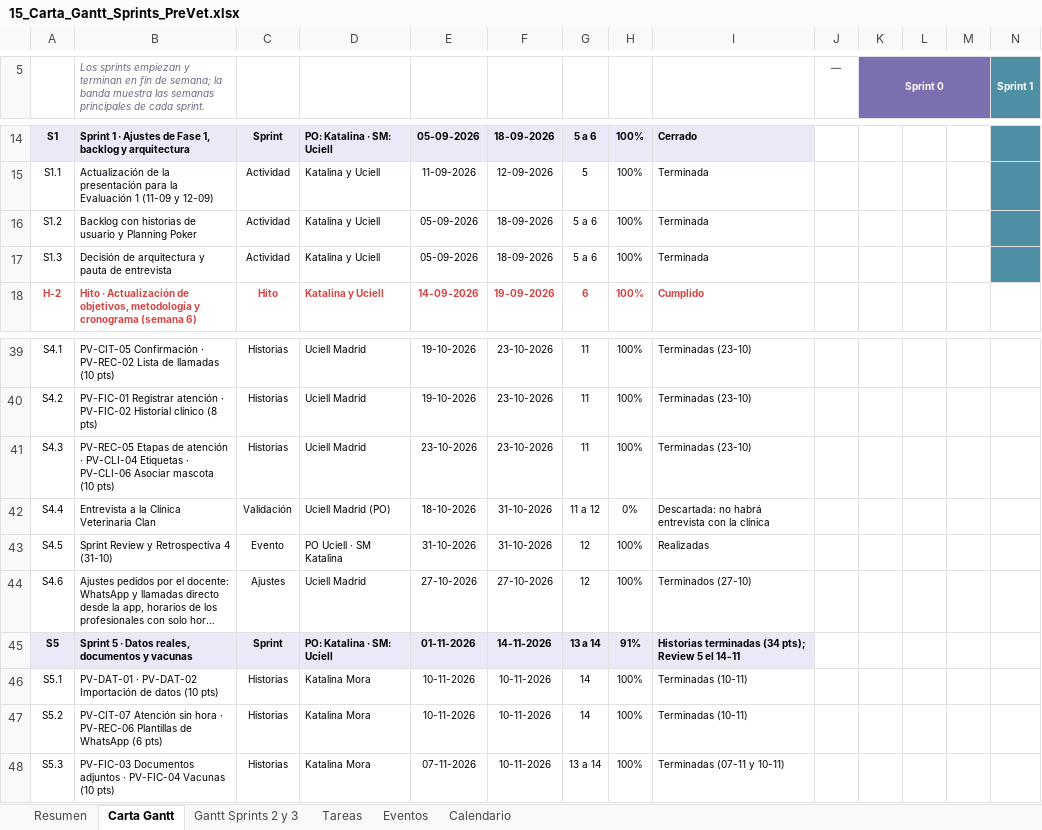
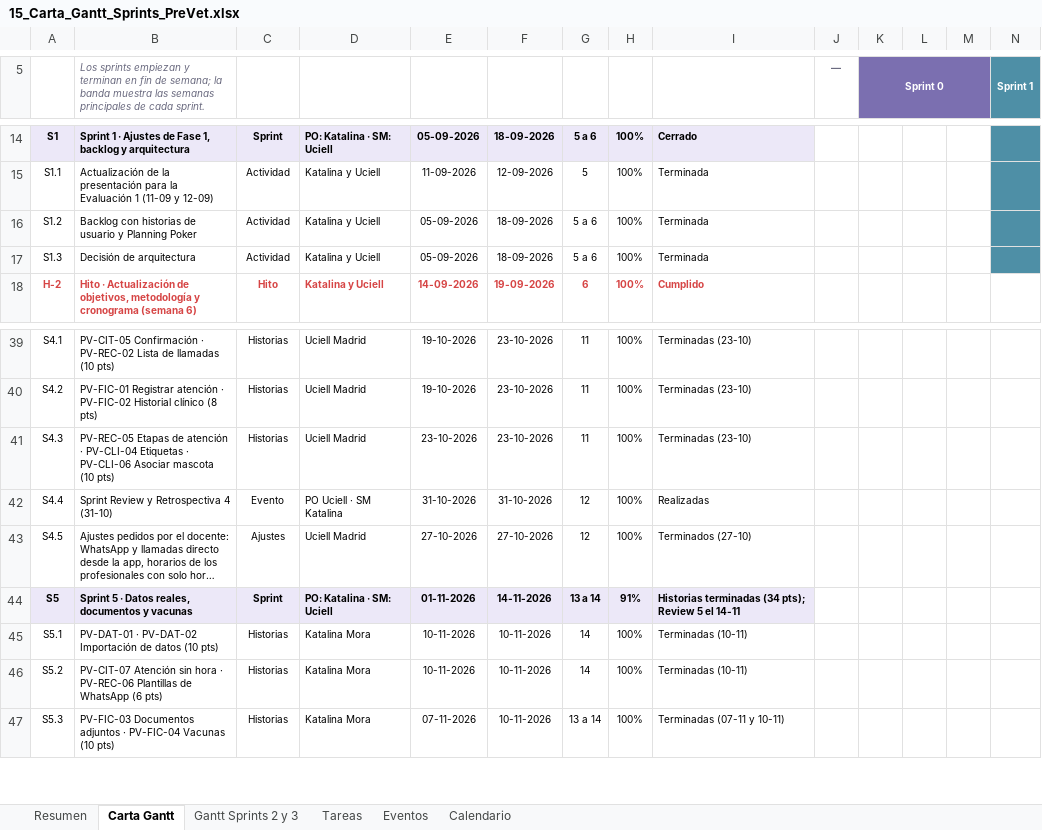
Before and after one commit to KatUci/PreVet, an Excel workbook: Fase 2/Evidencias Proyecto/Evidencias de Documentación/15_Carta_Gantt_Sprints_PreVet.xlsx, sheet Carta Gantt, drawn as a sheet; only a part is shown, gaps mark what is left out; long unchanged cells end in …; values as stored, in another font and other column widths than the file's, no borders; removed rows and columns are numbered as before the commit, all else as after; rows hold the shown columns only; the diff names each change by its address in the sheet, - before the commit and + after, or states it on an @@ line.

```diff
--- a/Fase 2/Evidencias Proyecto/Evidencias de Documentación/15_Carta_Gantt_Sprints_PreVet.xlsx (sheet Carta Gantt)
+++ b/Fase 2/Evidencias Proyecto/Evidencias de Documentación/15_Carta_Gantt_Sprints_PreVet.xlsx (sheet Carta Gantt)
-B17: Decisión de arquitectura y pauta de entrevista
+B17: Decisión de arquitectura
-row 42: S4.4 | Entrevista a la Clínica Veterinaria Clan | Validación | Uciell Madrid (PO) | 18-10-2026 | 31-10-2026 | 11 a 12 | 0% | Descartada: no habrá entrevista con la clínica
-A42: S4.5
+A42: S4.4
-A43: S4.6
+A43: S4.5
```
Also changed, not shown: sheet Tareas, sheet Resumen, Fase 2/Evidencias Proyecto/Evidencias de Documentación/Historias_Usuario_Criterios_Aceptacion_PreVet.xlsx, 6 other files.
